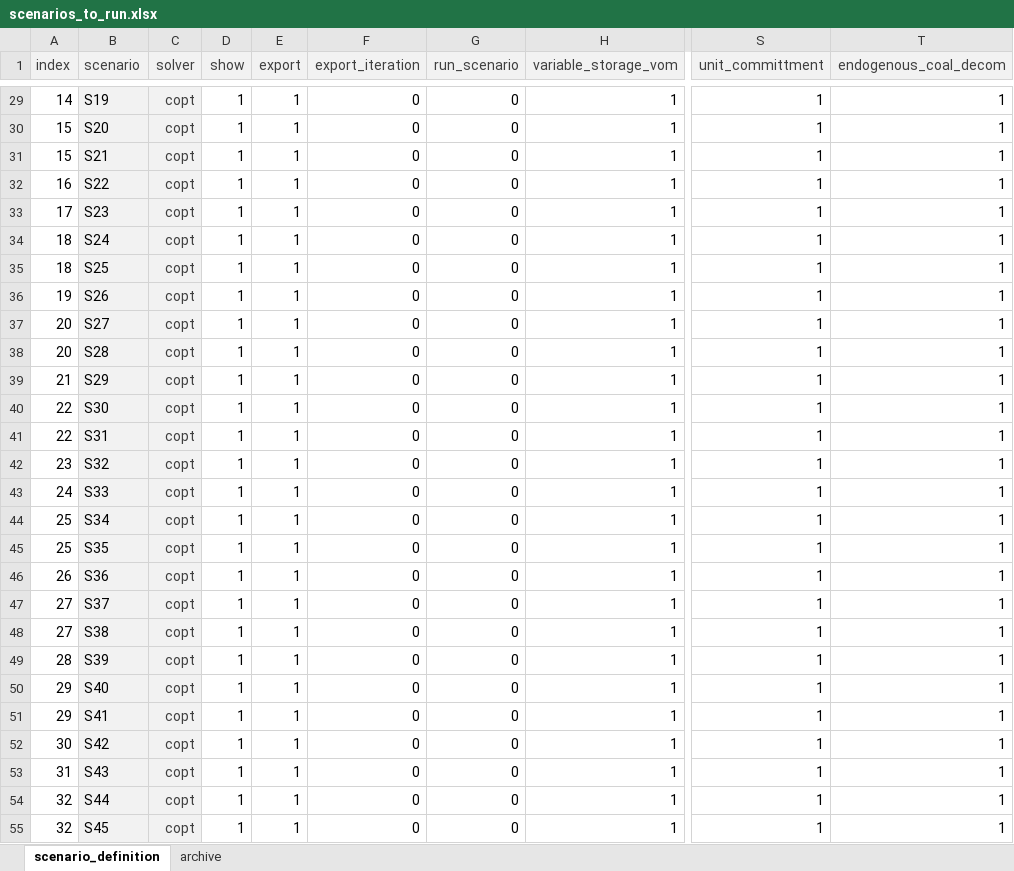
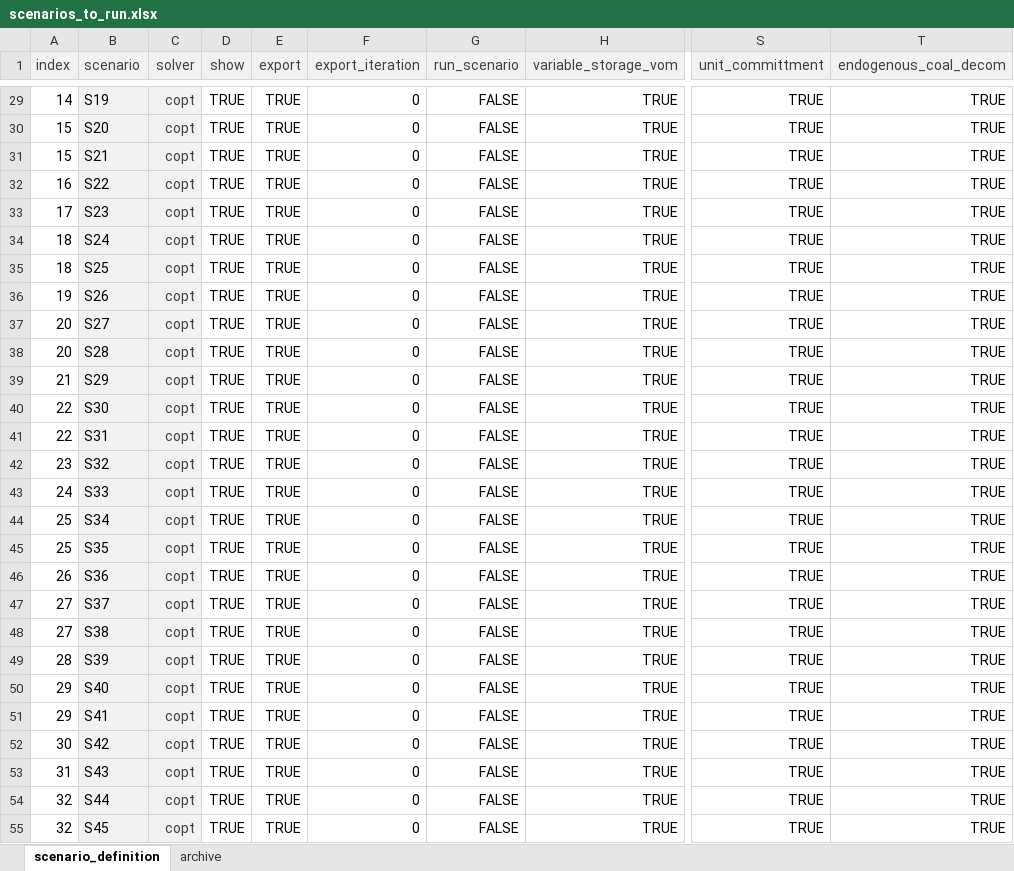
Before and after one commit to agma0/pypsa-rsa, an Excel workbook: scenarios/Coal_Flexibilisation/scenarios_to_run.xlsx, sheet scenario_definition, drawn as a sheet; only a part is shown, gaps mark what is left out; values as stored, in another font and other column widths than the file's, no borders; the diff covers the shown part only; the diff names each change by its address in the sheet, - before the commit and + after, or states it on an @@ line.

```diff
--- a/scenarios/Coal_Flexibilisation/scenarios_to_run.xlsx (sheet scenario_definition)
+++ b/scenarios/Coal_Flexibilisation/scenarios_to_run.xlsx (sheet scenario_definition)
-D29:D55 (show): 1
+D29:D55 (show): TRUE
-E29:E55 (export): 1
+E29:E55 (export): TRUE
-G29:G55 (run_scenario): 0
+G29:G55 (run_scenario): FALSE
-H29:H55 (variable_storage_vom): 1
+H29:H55 (variable_storage_vom): TRUE
-S29:S55 (unit_committment): 1
+S29:S55 (unit_committment): TRUE
-T29:T55 (endogenous_coal_decom): 1
+T29:T55 (endogenous_coal_decom): TRUE
```
Also changed, not shown: 1344 edited cells elsewhere in this sheet.
